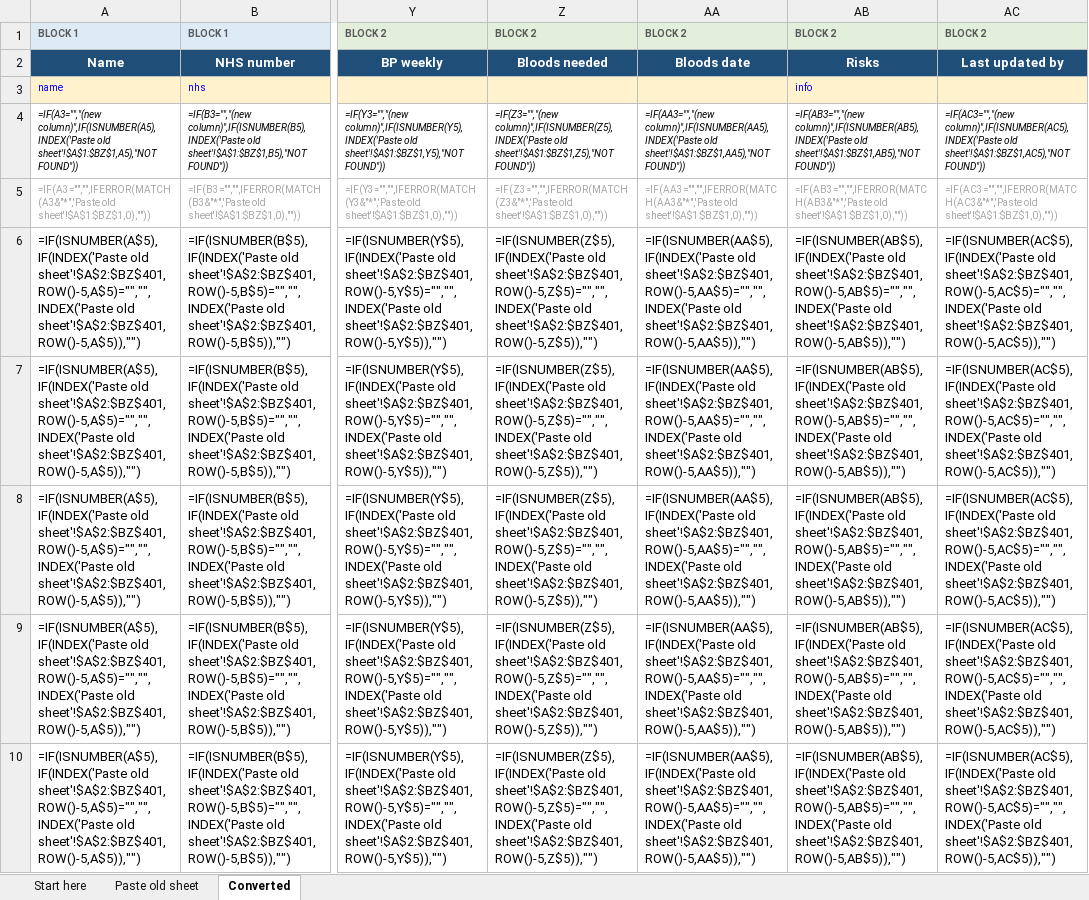
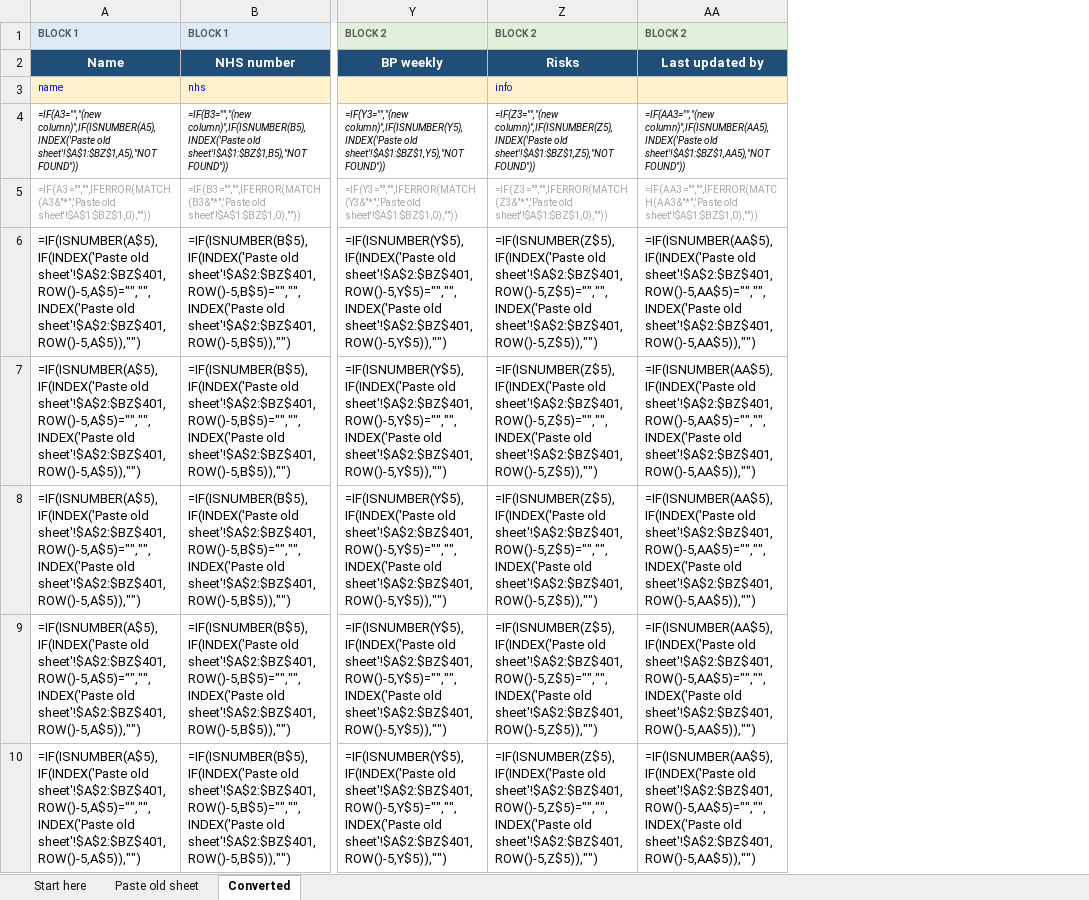
Before and after one commit to gvljmail-gif/Train-value-monster, an Excel workbook: caseload-tracker/Import_Helper.xlsx, sheet Converted, drawn as a sheet; only a part is shown, gaps mark what is left out; values as stored, in another font and other column widths than the file's, no borders; formulas without a stored value are shown as written; conditional formats not drawn; the diff names each change by its address in the sheet, - before the commit and + after, or states it on an @@ line.

```diff
--- a/caseload-tracker/Import_Helper.xlsx (sheet Converted)
+++ b/caseload-tracker/Import_Helper.xlsx (sheet Converted)
-column AB, rows 1-10: BLOCK 2 | Risks | info | =IF(AB3="","(new column)",IF(ISNUMBER(AB5),INDEX('Paste old sheet'!$A$1:$BZ$1,AB5),"NOT FOUND")) | =IF(AB3="","",IFERROR(MATCH(AB3&"*",'Paste old sheet'!$A$1:$BZ$1,0),"")) | =IF(ISNUMBER(AB$5),IF(INDEX('Paste old sheet'!$A$2:$BZ$401,ROW()-5,AB$5)="","",INDEX('Paste old sheet'!$A$2:$BZ$401,ROW()-5,AB$5)),"") | =IF(ISNUMBER(AB$5),IF(INDEX('Paste old sheet'!$A$2:$BZ$401,ROW()-5,AB$5)="","",INDEX('Paste old sheet'!$A$2:$BZ$401,ROW()-5,AB$5)),"") | =IF(ISNUMBER(AB$5),IF(INDEX('Paste old sheet'!$A$2:$BZ$401,ROW()-5,AB$5)="","",INDEX('Paste old sheet'!$A$2:$BZ$401,ROW()-5,AB$5)),"") | =IF(ISNUMBER(AB$5),IF(INDEX('Paste old sheet'!$A$2:$BZ$401,ROW()-5,AB$5)="","",INDEX('Paste old sheet'!$A$2:$BZ$401,ROW()-5,AB$5)),"") | =IF(ISNUMBER(AB$5),IF(INDEX('Paste old sheet'!$A$2:$BZ$401,ROW()-5,AB$5)="","",INDEX('Paste old sheet'!$A$2:$BZ$401,ROW()-5,AB$5)),"")
-column AC, rows 1-10: BLOCK 2 | Last updated by |  | =IF(AC3="","(new column)",IF(ISNUMBER(AC5),INDEX('Paste old sheet'!$A$1:$BZ$1,AC5),"NOT FOUND")) | =IF(AC3="","",IFERROR(MATCH(AC3&"*",'Paste old sheet'!$A$1:$BZ$1,0),"")) | =IF(ISNUMBER(AC$5),IF(INDEX('Paste old sheet'!$A$2:$BZ$401,ROW()-5,AC$5)="","",INDEX('Paste old sheet'!$A$2:$BZ$401,ROW()-5,AC$5)),"") | =IF(ISNUMBER(AC$5),IF(INDEX('Paste old sheet'!$A$2:$BZ$401,ROW()-5,AC$5)="","",INDEX('Paste old sheet'!$A$2:$BZ$401,ROW()-5,AC$5)),"") | =IF(ISNUMBER(AC$5),IF(INDEX('Paste old sheet'!$A$2:$BZ$401,ROW()-5,AC$5)="","",INDEX('Paste old sheet'!$A$2:$BZ$401,ROW()-5,AC$5)),"") | =IF(ISNUMBER(AC$5),IF(INDEX('Paste old sheet'!$A$2:$BZ$401,ROW()-5,AC$5)="","",INDEX('Paste old sheet'!$A$2:$BZ$401,ROW()-5,AC$5)),"") | =IF(ISNUMBER(AC$5),IF(INDEX('Paste old sheet'!$A$2:$BZ$401,ROW()-5,AC$5)="","",INDEX('Paste old sheet'!$A$2:$BZ$401,ROW()-5,AC$5)),"")
-Z2: Bloods needed
+Z2: Risks
-AA2: Bloods date
+AA2: Last updated by
-Z3: (empty)
+Z3: info
```
Also changed, not shown: sheet Start here, caseload-tracker/Antenatal_Caseload_Tracker.xlsx, caseload-tracker/Antenatal_Caseload_Tracker_DEMO.xlsx, 2 other files.
